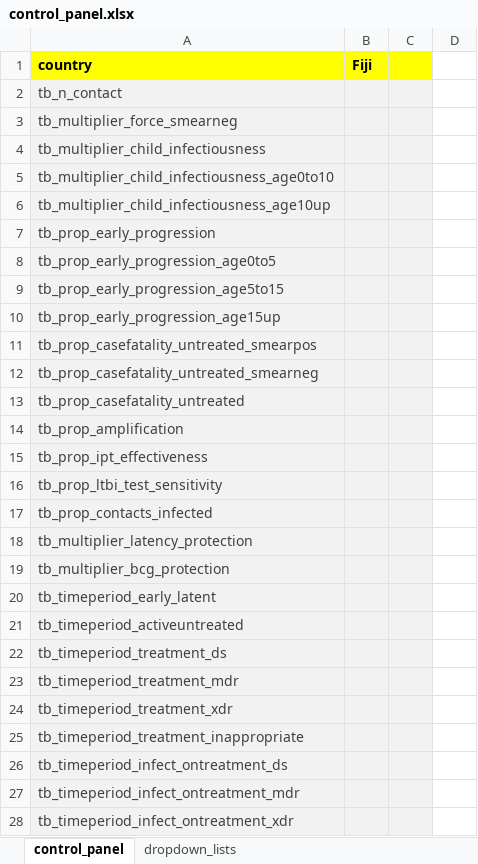
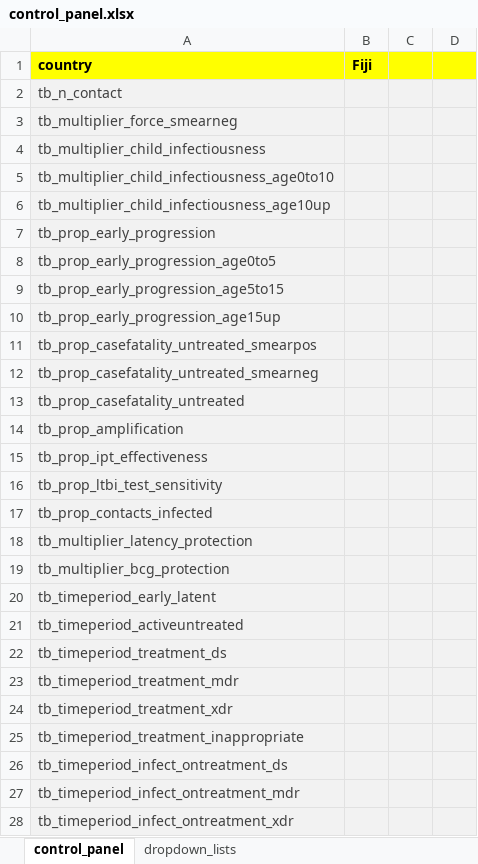
Before and after one commit to monash-emu/AuTuMN, an Excel workbook: autumn/xls/control_panel.xlsx, sheet control_panel, drawn as a sheet; only a part is shown; values as stored, in another font and other column widths than the file's, no borders; the diff covers the shown part only; the diff names each change by its address in the sheet, - before the commit and + after, or states it on an @@ line.

```diff
--- a/autumn/xls/control_panel.xlsx (sheet control_panel)
+++ b/autumn/xls/control_panel.xlsx (sheet control_panel)
-D1 fill: none
+D1 fill: #FFFF00
-D2:D28 fill: none
+D2:D28 fill: #F2F2F2
```
Also changed, not shown: 4 edited cells and cell formats elsewhere in this sheet, autumn/xls/data_fiji.xlsx.
